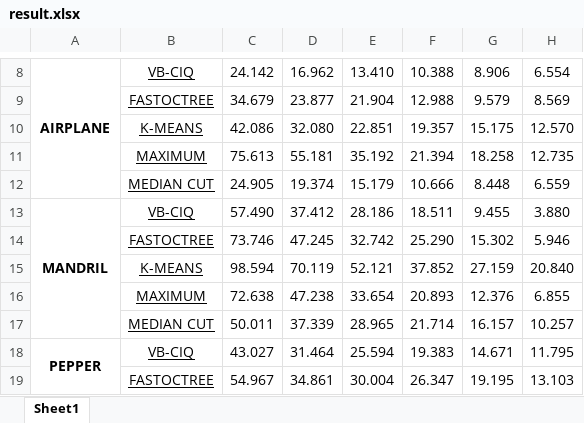
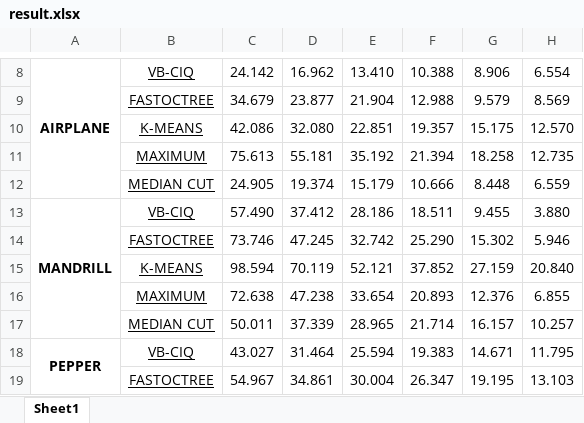
Before and after one commit to VarunAgarwalOfficial/Vector-Based-Color-Image-Quantization, an Excel workbook: results/MAE/result.xlsx, sheet Sheet1, drawn as a sheet; only a part is shown, gaps mark what is left out; values as stored, in another font and other column widths than the file's, no borders; the diff names each change by its address in the sheet, - before the commit and + after, or states it on an @@ line.

Commit message:
fix: Mandrill

```diff
--- a/results/MAE/result.xlsx (sheet Sheet1)
+++ b/results/MAE/result.xlsx (sheet Sheet1)
-A13: MANDRIL
+A13: MANDRILL
```
Also changed, not shown: results/MSE/result.xlsx.
